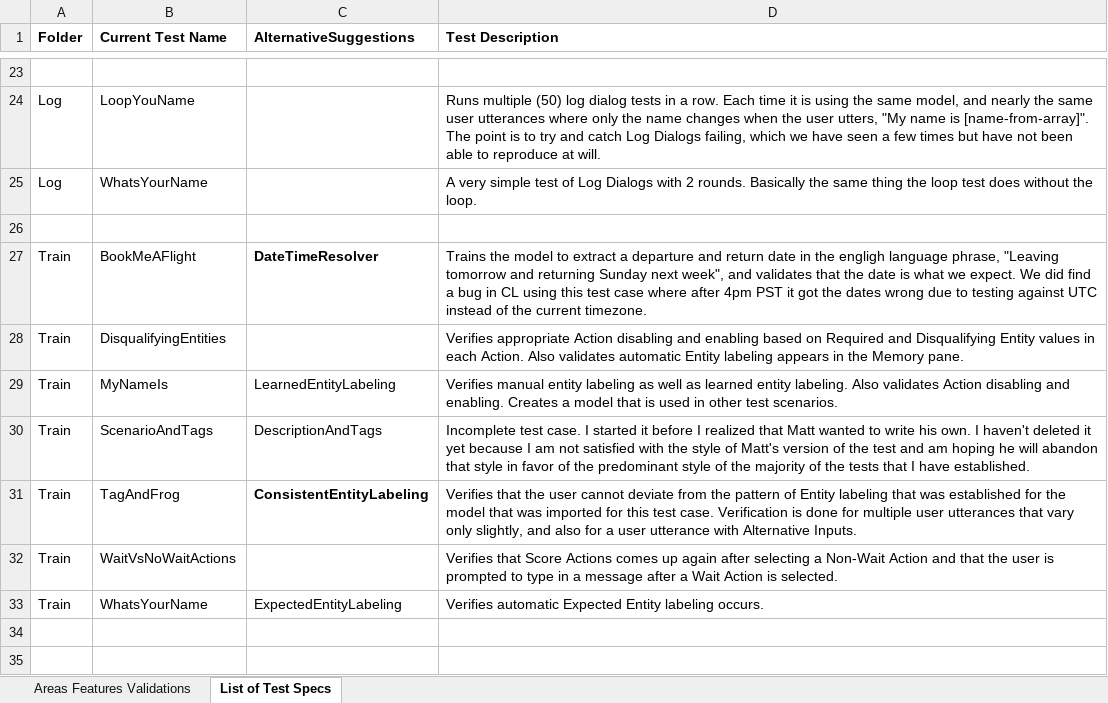
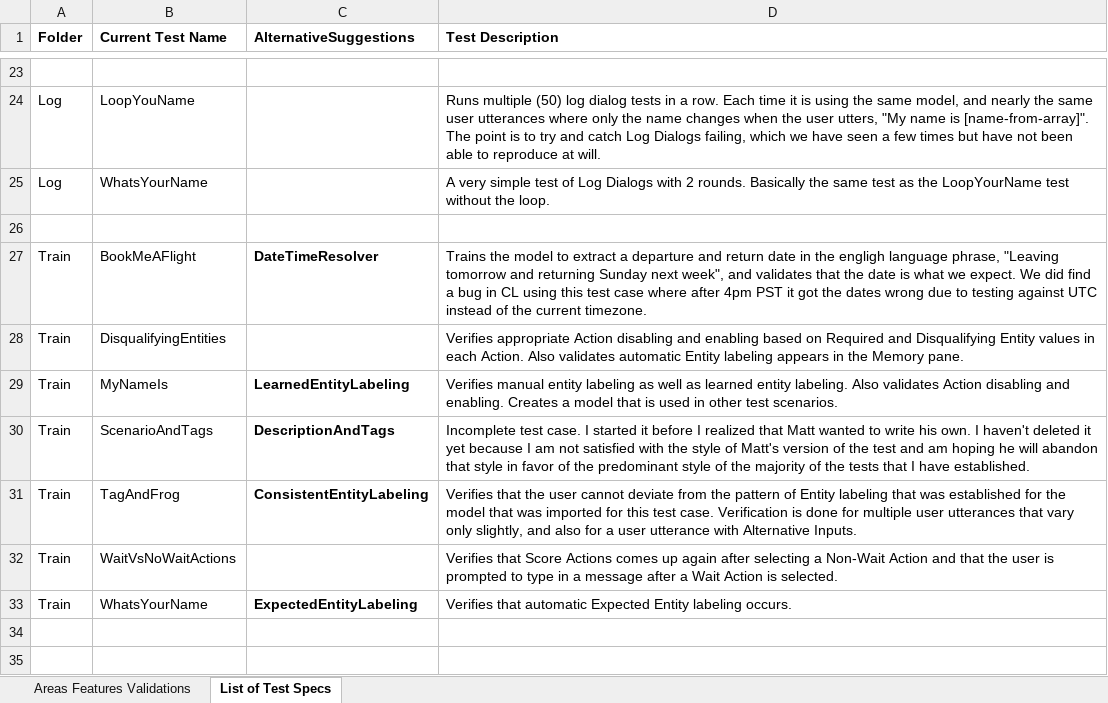
Before and after one commit to microsoft/ConversationLearner-UI, an Excel workbook: cypress/TestGrid.xlsx, sheet List of Test Specs, drawn as a sheet; only a part is shown, gaps mark what is left out; values as stored, in another font and other column widths than the file's, no borders; the diff names each change by its address in the sheet, - before the commit and + after, or states it on an @@ line.

```diff
--- a/cypress/TestGrid.xlsx (sheet List of Test Specs)
+++ b/cypress/TestGrid.xlsx (sheet List of Test Specs)
-D25 (Test Description): …the same thing the loop test does without the…
+D25 (Test Description): …the same test as the LoopYourName test without the…
-C29:C30 bold: off
+C29:C30 bold: on
-C33 bold: off
+C33 bold: on
-D33 (Test Description): Verifies automatic Expected…
+D33 (Test Description): Verifies that automatic Expected…
```
Also changed, not shown: 5 other files.
